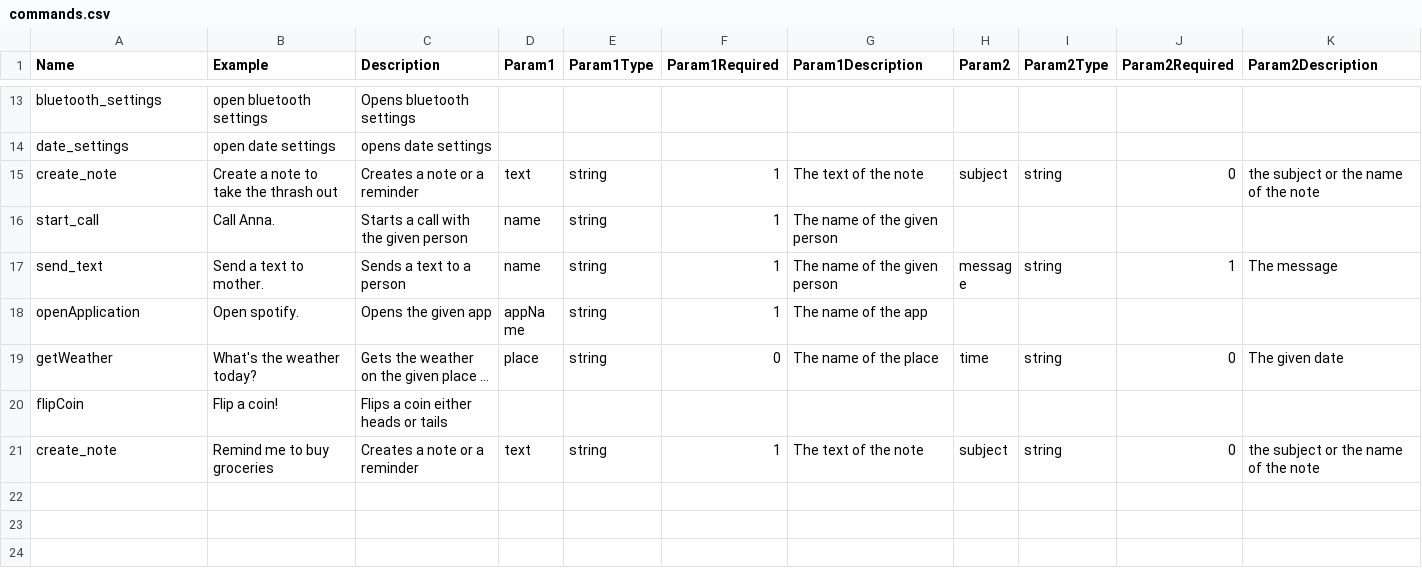
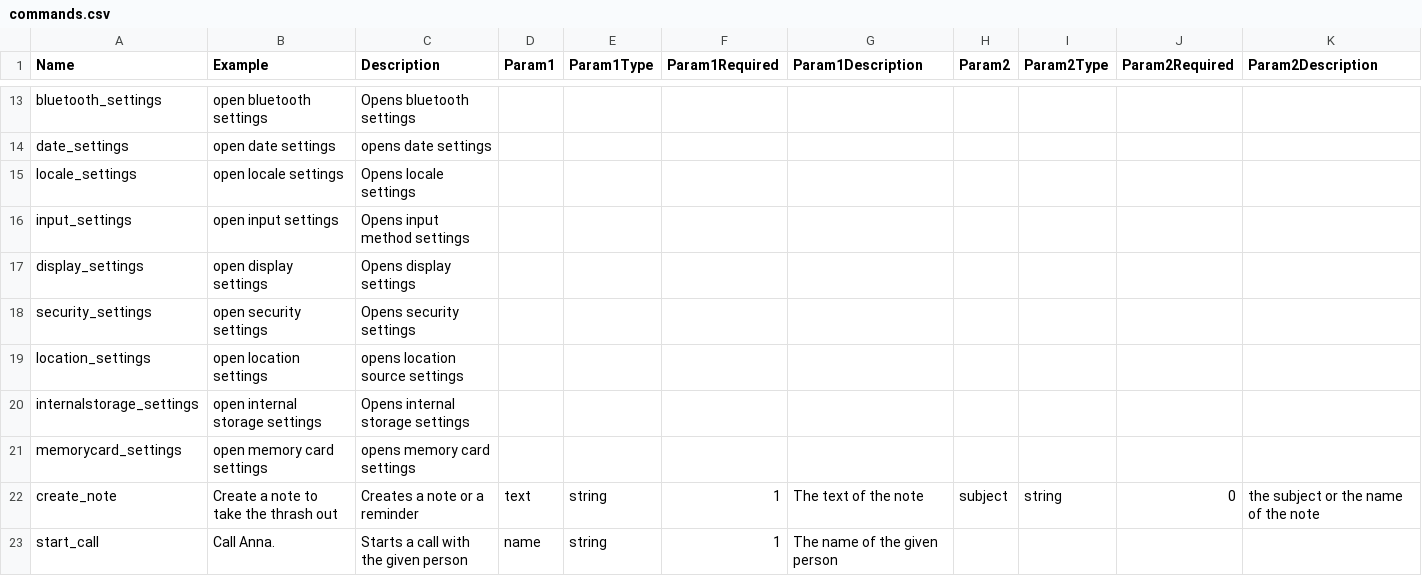
Before and after one commit to SzelleCsaba/VoiceAssistant, a CSV file: Backend - Python/misc/commands.csv, drawn as a sheet; only a part is shown, gaps mark what is left out; the shorter side is filled out with more unchanged rows; long unchanged cells end in ….

```diff
--- a/Backend - Python/misc/commands.csv
+++ b/Backend - Python/misc/commands.csv
@@ -14,2 +14,9 @@ bluetooth_settings;open bluetooth settings;Opens bluetooth settings;;;;;;;;
 date_settings;open date settings;opens date settings;;;;;;;;
+locale_settings;open locale settings;Opens locale settings;;;;;;;;
+input_settings;open input settings;Opens input method settings;;;;;;;;
+display_settings;open display settings;Opens display settings;;;;;;;;
+security_settings;open security settings;Opens security settings;;;;;;;;
+location_settings;open location settings;opens location source settings;;;;;;;;
+internalstorage_settings;open internal storage settings;Opens internal storage settings;;;;;;;;
+memorycard_settings;open memory card settings;opens memory card settings;;;;;;;;
 create_note;Create a note to take the thrash out;Creates a note or a reminder;text;string;1;The text of the note;subject;string;0;the subject or the name of the note
```
Also changed, not shown: 6 other files.
